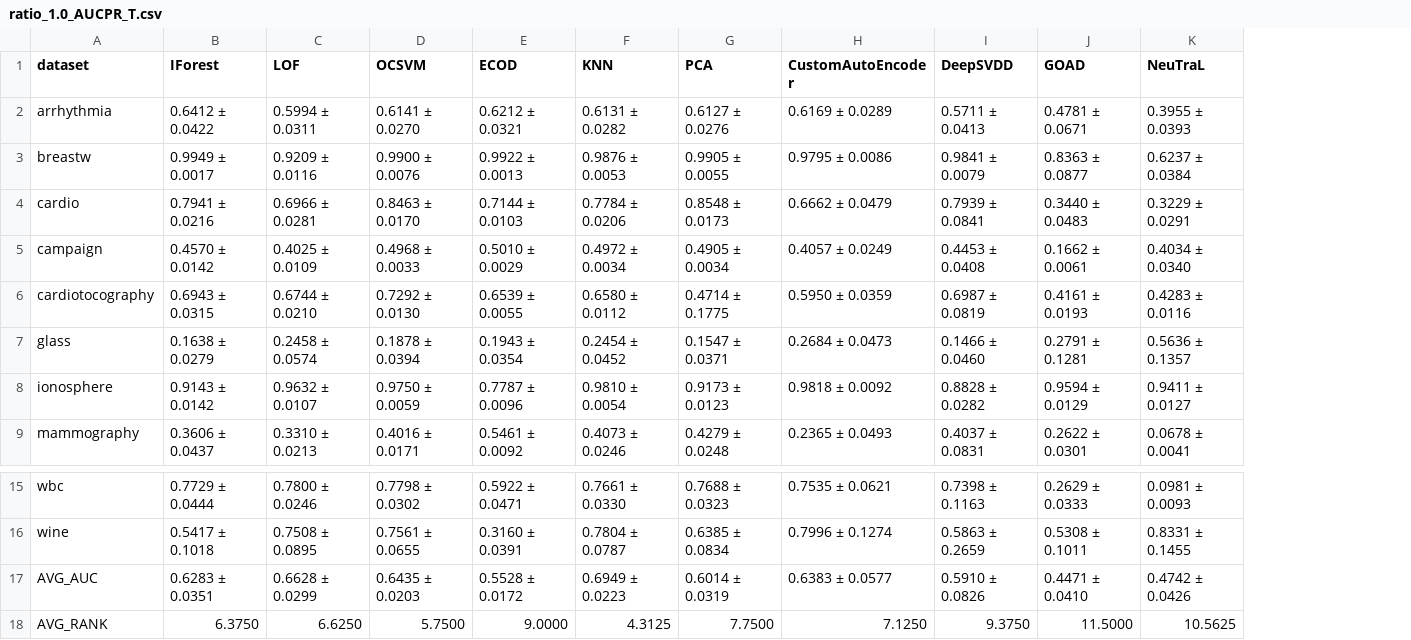
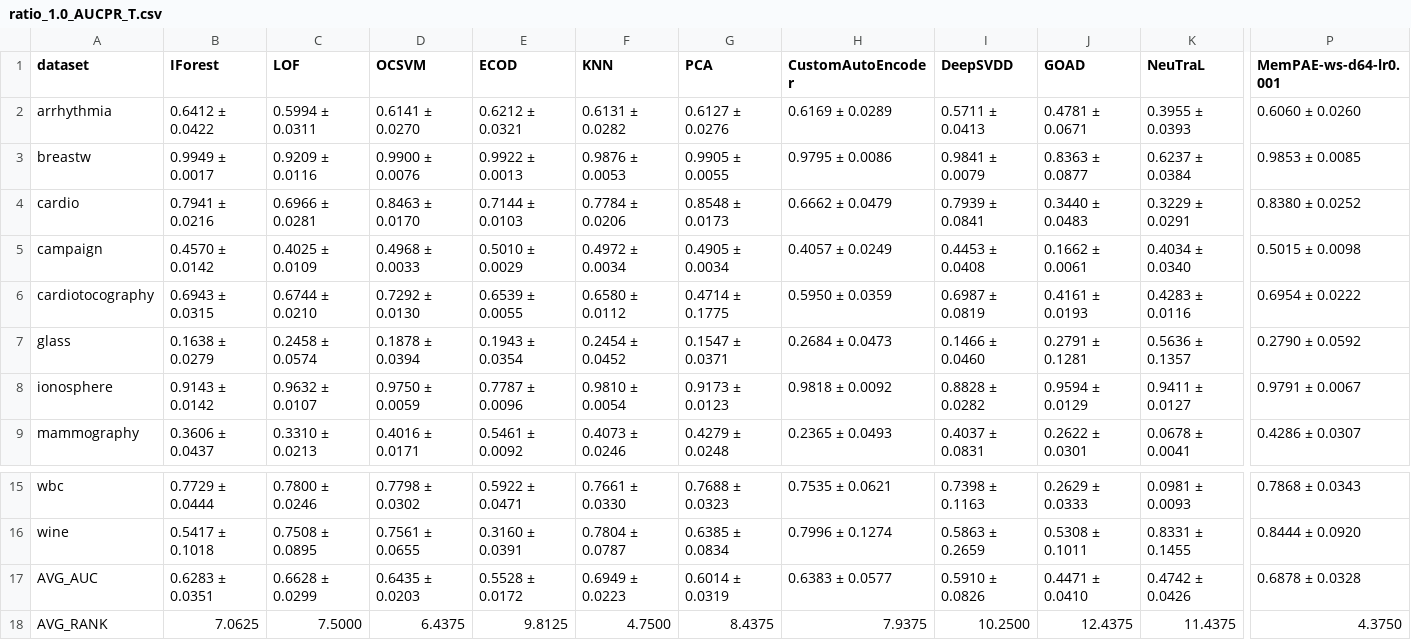
Before and after one commit to Cheol-Will/perceiver-ad, a CSV file: metrics/ratio_1.0_AUCPR_T.csv, drawn as a sheet; only a part is shown, gaps mark what is left out; the diff covers the shown part only; the diff names each change by its address in the sheet, - before the commit and + after, or states it on an @@ line.

```diff
--- a/metrics/ratio_1.0_AUCPR_T.csv
+++ b/metrics/ratio_1.0_AUCPR_T.csv
+column P (MemPAE-ws-d64-lr0.001), rows 2-9: 0.6060 ± 0.0260 | 0.9853 ± 0.0085 | 0.8380 ± 0.0252 | 0.5015 ± 0.0098 | 0.6954 ± 0.0222 | 0.2790 ± 0.0592 | 0.9791 ± 0.0067 | 0.4286 ± 0.0307; rows 15-18: 0.7868 ± 0.0343 | 0.8444 ± 0.0920 | 0.6878 ± 0.0328 | 4.3750
-B18 (IForest): 6.3750
+B18 (IForest): 7.0625
-C18 (LOF): 6.6250
+C18 (LOF): 7.5000
-D18 (OCSVM): 5.7500
+D18 (OCSVM): 6.4375
-E18 (ECOD): 9.0000
+E18 (ECOD): 9.8125
-F18 (KNN): 4.3125
+F18 (KNN): 4.7500
-G18 (PCA): 7.7500
+G18 (PCA): 8.4375
-H18 (CustomAutoEncoder): 7.1250
+H18 (CustomAutoEncoder): 7.9375
-I18 (DeepSVDD): 9.3750
+I18 (DeepSVDD): 10.2500
-J18 (GOAD): 11.5000
+J18 (GOAD): 12.4375
-K18 (NeuTraL): 10.5625
+K18 (NeuTraL): 11.4375
```
Also changed, not shown: 4 edited cells elsewhere in this file, metrics/ratio_1.0_AUCPR.csv, metrics/ratio_1.0_AUCROC.csv, 1 other file.
